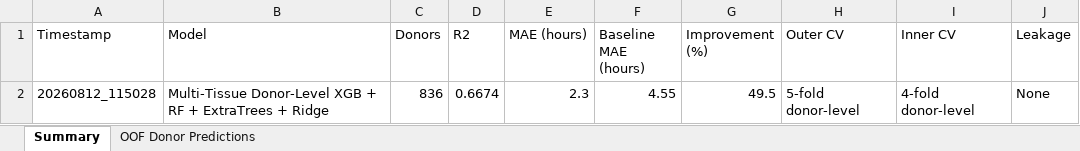
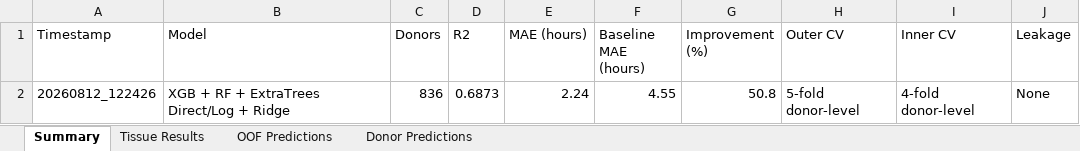
Before and after one commit to shizamusthafa20/ForensicChrono, an Excel workbook: results/experiment_summary.xlsx, sheet Summary, drawn as a sheet; values as stored, in another font and other column widths than the file's, no borders; the diff names each change by its address in the sheet, - before the commit and + after, or states it on an @@ line.

Commit message:
RNA model

```diff
--- a/results/experiment_summary.xlsx (sheet Summary)
+++ b/results/experiment_summary.xlsx (sheet Summary)
-sheet tab: OOF Donor Predictions
+sheet tab: Tissue Results
+sheet tab: OOF Predictions
+sheet tab: Donor Predictions
-A2 (Timestamp): 20260812_115028
+A2 (Timestamp): 20260812_122426
-B2 (Model): Multi-Tissue Donor-Level XGB + RF + ExtraTrees + Ridge
+B2 (Model): XGB + RF + ExtraTrees Direct/Log + Ridge
-D2 (R2): 0.6674
+D2 (R2): 0.6873
-E2 (MAE (hours)): 2.3
+E2 (MAE (hours)): 2.24
-G2 (Improvement (%)): 49.5
+G2 (Improvement (%)): 50.8
```
Also changed, not shown: sheet Tissue Results, 6 other files.
